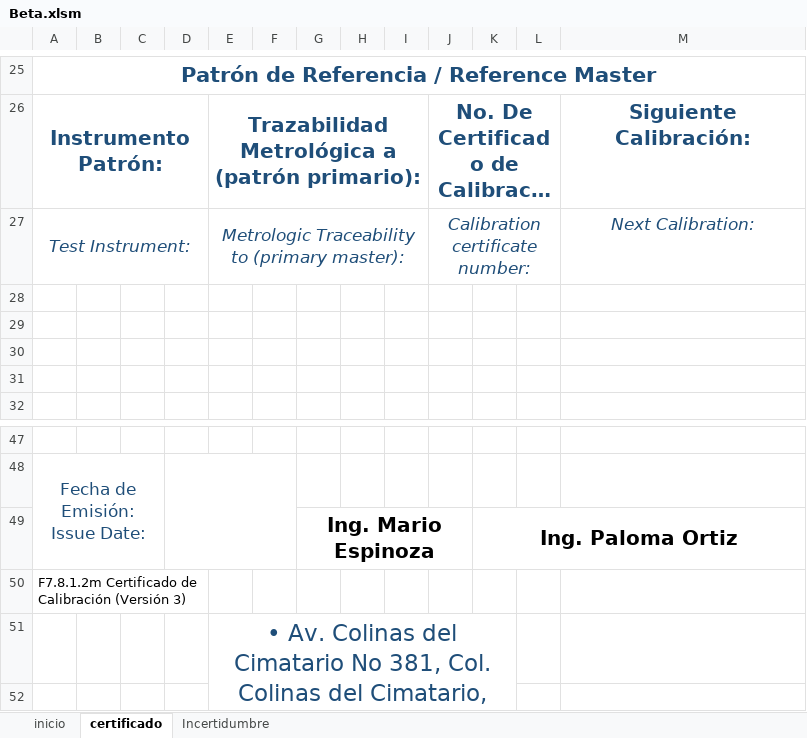
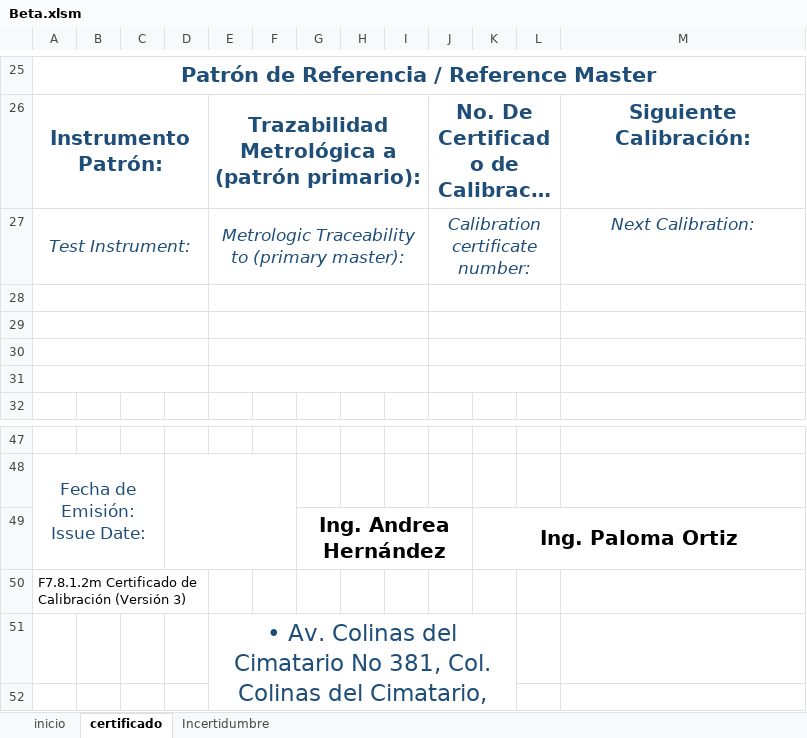
Before and after one commit to hocht/Kalibrix, an Excel workbook: Beta.xlsm, sheet certificado, drawn as a sheet; only a part is shown, gaps mark what is left out; long unchanged cells end in …; values as stored, in another font and other column widths than the file's, no borders; charts and pictures not drawn; the diff names each change by its address in the sheet, - before the commit and + after, or states it on an @@ line.

Commit message:
Version 0.953
Correciones

```diff
--- a/Beta.xlsm (sheet certificado)
+++ b/Beta.xlsm (sheet certificado)
+A28:D28 merged
+E28:I28 merged
+J28:L28 merged
+A29:D29 merged
+E29:I29 merged
+J29:L29 merged
+A30:D30 merged
+E30:I30 merged
+J30:L30 merged
+A31:D31 merged
+E31:I31 merged
+J31:L31 merged
-G49: Ing. Mario Espinoza
+G49: Ing. Andrea Hernández
```
Also changed, not shown: charts or pictures.
